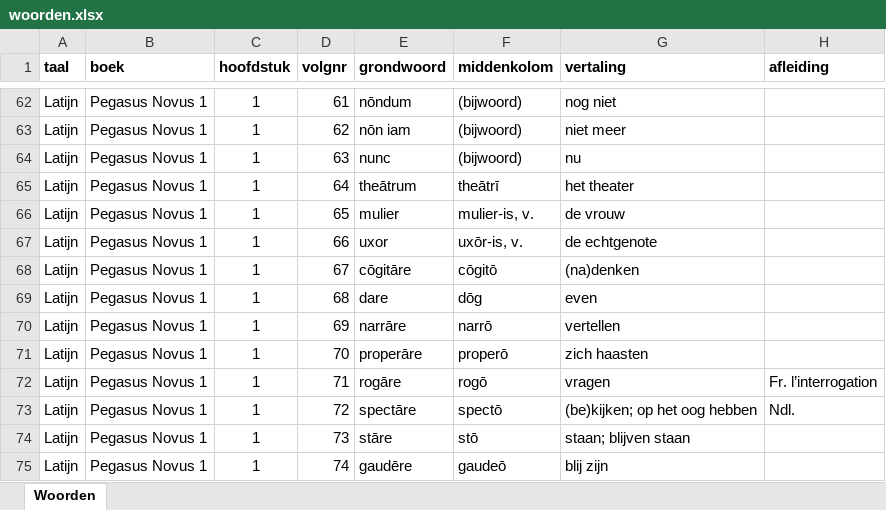
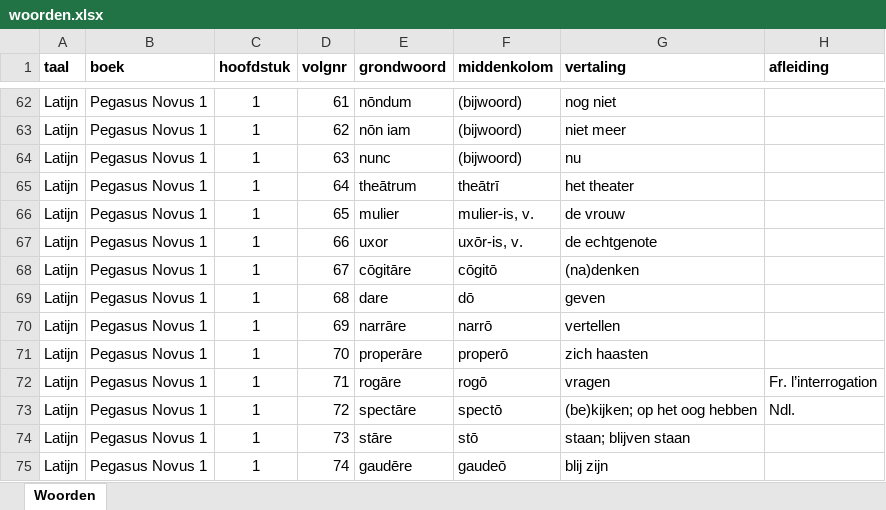
Before and after one commit to WimSohier1975/LatinQuiz, an Excel workbook: woorden.xlsx, sheet Woorden, drawn as a sheet; only a part is shown, gaps mark what is left out; values as stored, in another font and other column widths than the file's, no borders; the diff names each change by its address in the sheet, - before the commit and + after, or states it on an @@ line.

Commit message:
Add files via upload

```diff
--- a/woorden.xlsx (sheet Woorden)
+++ b/woorden.xlsx (sheet Woorden)
-F69 (middenkolom): dōg
+F69 (middenkolom): dō
-G69 (vertaling): even
+G69 (vertaling): geven
```
